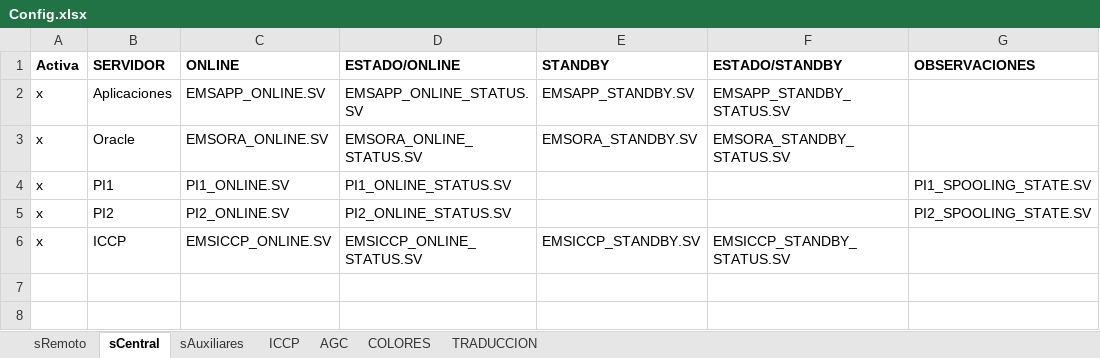
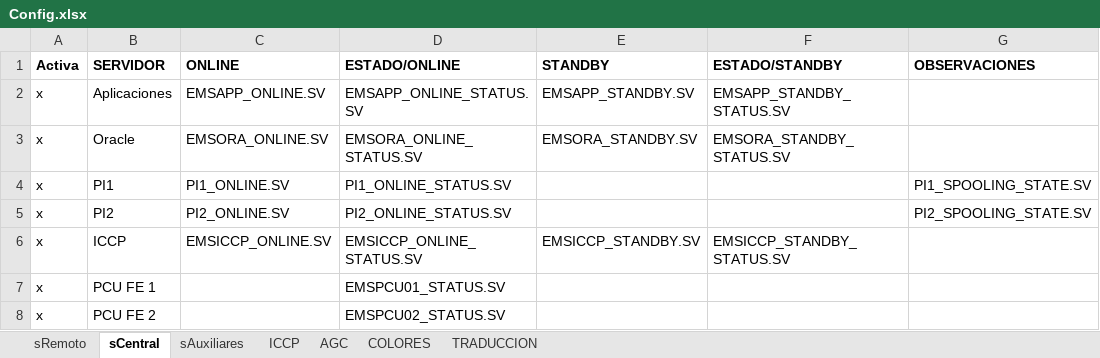
Before and after one commit to Borreguin/RepoSupRemoto, an Excel workbook: Config.xlsx, sheet sCentral, drawn as a sheet; values as stored, in another font and other column widths than the file's, no borders; the diff names each change by its address in the sheet, - before the commit and + after, or states it on an @@ line.

```diff
--- a/Config.xlsx (sheet sCentral)
+++ b/Config.xlsx (sheet sCentral)
+row 7: x | PCU FE 1 |  | EMSPCU01_STATUS.SV
+row 8: x | PCU FE 2 |  | EMSPCU02_STATUS.SV
```
Also changed, not shown: sheet sRemoto, sheet ICCP, 4 other files.
